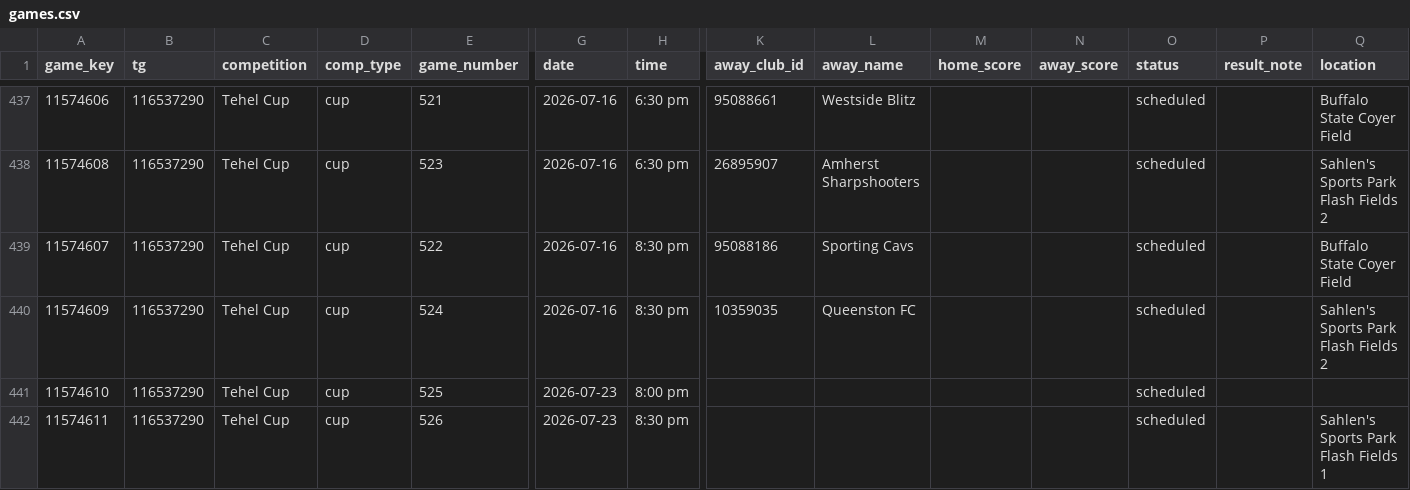
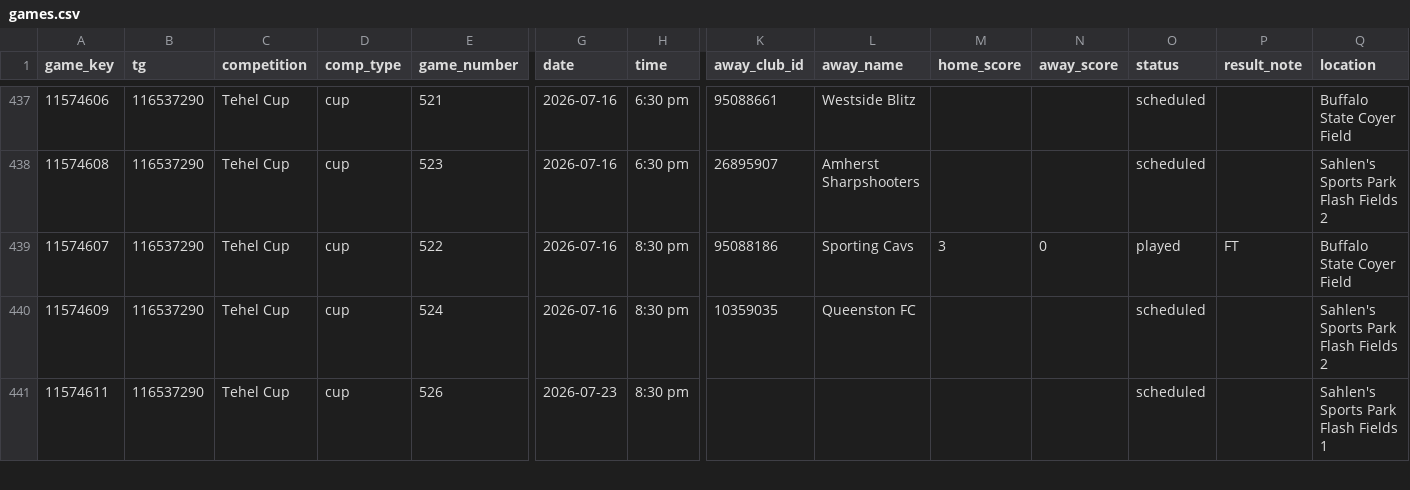
Before and after one commit to drewfiut/bdsl-stats, a CSV file: data/2026-summer/games.csv, drawn as a sheet; only a part is shown, gaps mark what is left out; removed rows and columns are numbered as before the commit, all else as after; rows hold the shown columns only; the diff covers the shown part only; the diff names each change by its address in the sheet, - before the commit and + after, or states it on an @@ line.

```diff
--- a/data/2026-summer/games.csv
+++ b/data/2026-summer/games.csv
-M439 (home_score): (empty)
+M439 (home_score): 3
-N439 (away_score): (empty)
+N439 (away_score): 0
-O439 (status): scheduled
+O439 (status): played
-P439 (result_note): (empty)
+P439 (result_note): FT
-row 441: 11574610 | 116537290 | Tehel Cup | cup | 525 | 2026-07-23 | 8:00 pm |  |  |  |  | scheduled
```
Also changed, not shown: 5 added rows, 4 removed rows and 30 edited cells elsewhere in this file, 2 other files.
